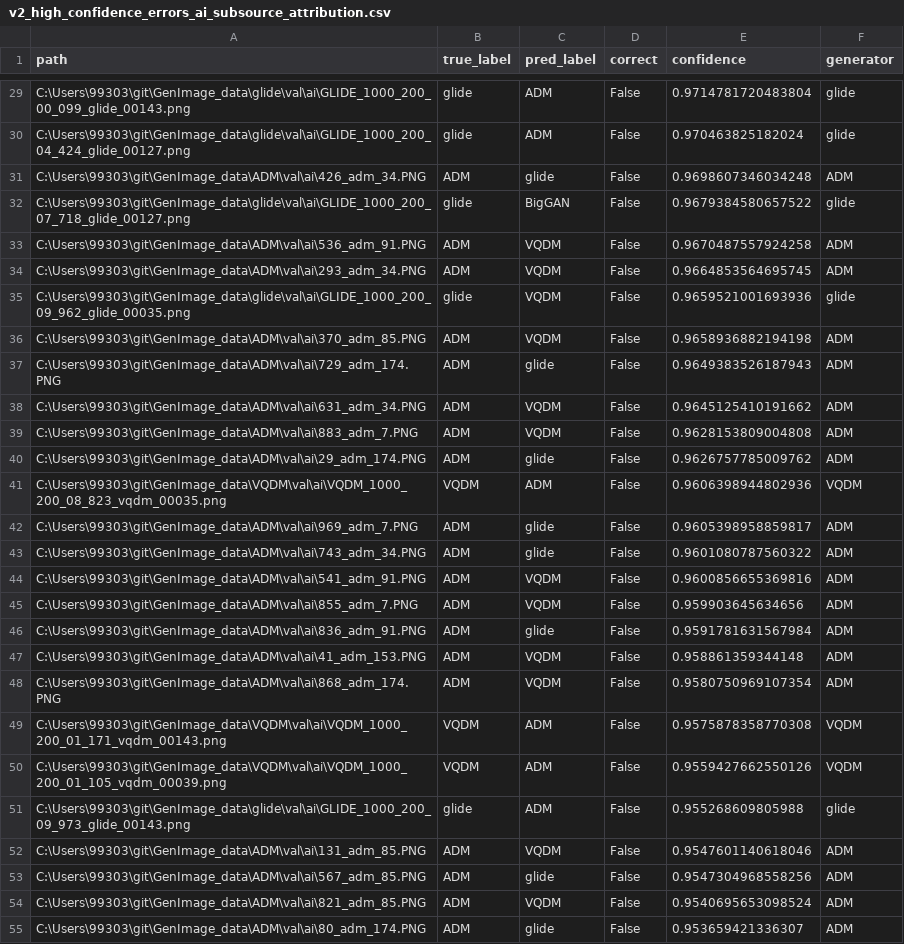
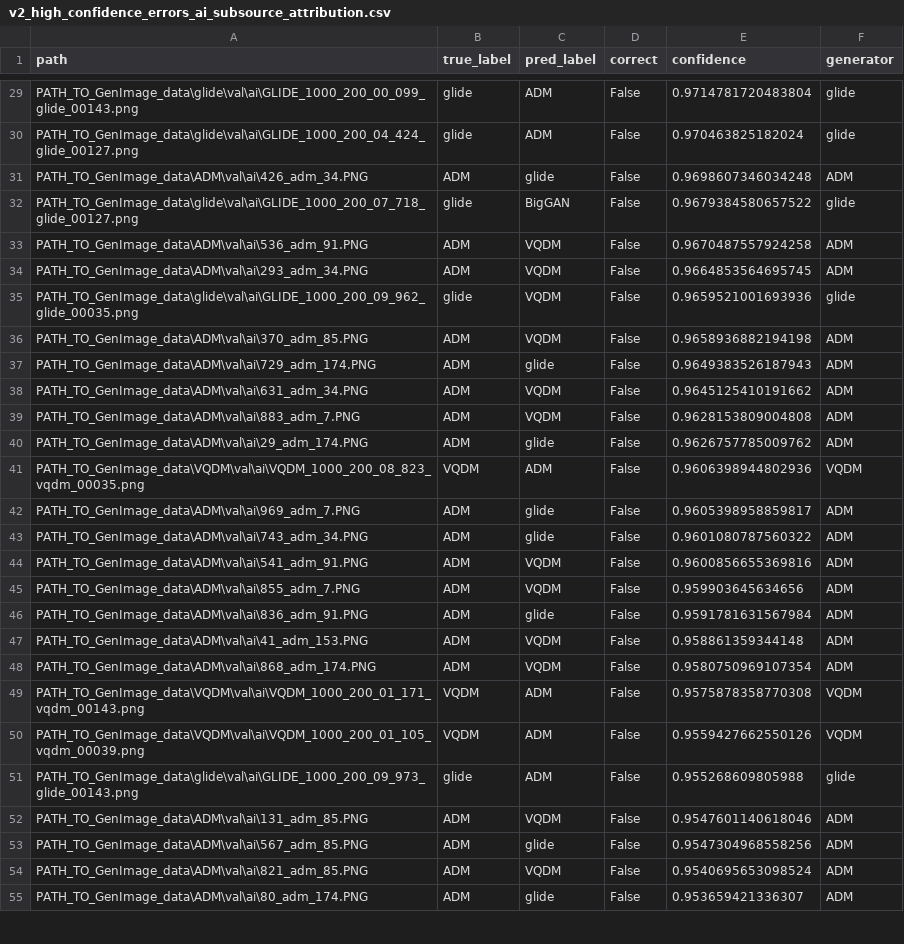
Before and after one commit to EricGuo2004/AIGC_Detector, a CSV file: report/tables/v2_high_confidence_errors_ai_subsource_attribution.csv, drawn as a sheet; only a part is shown, gaps mark what is left out; the diff covers the shown part only; the diff names each change by its address in the sheet, - before the commit and + after, or states it on an @@ line.

Commit message:
Make submission paths portable

```diff
--- a/report/tables/v2_high_confidence_errors_ai_subsource_attribution.csv
+++ b/report/tables/v2_high_confidence_errors_ai_subsource_attribution.csv
-A29 (path): C:\Users\99303\git\GenImage_data\glide\val\ai\GLIDE_1000_200_00_099_glide_00143.png
+A29 (path): PATH_TO_GenImage_data\glide\val\ai\GLIDE_1000_200_00_099_glide_00143.png
-A30 (path): C:\Users\99303\git\GenImage_data\glide\val\ai\GLIDE_1000_200_04_424_glide_00127.png
+A30 (path): PATH_TO_GenImage_data\glide\val\ai\GLIDE_1000_200_04_424_glide_00127.png
-A31 (path): C:\Users\99303\git\GenImage_data\ADM\val\ai\426_adm_34.PNG
+A31 (path): PATH_TO_GenImage_data\ADM\val\ai\426_adm_34.PNG
-A32 (path): C:\Users\99303\git\GenImage_data\glide\val\ai\GLIDE_1000_200_07_718_glide_00127.png
+A32 (path): PATH_TO_GenImage_data\glide\val\ai\GLIDE_1000_200_07_718_glide_00127.png
-A33 (path): C:\Users\99303\git\GenImage_data\ADM\val\ai\536_adm_91.PNG
+A33 (path): PATH_TO_GenImage_data\ADM\val\ai\536_adm_91.PNG
-A34 (path): C:\Users\99303\git\GenImage_data\ADM\val\ai\293_adm_34.PNG
+A34 (path): PATH_TO_GenImage_data\ADM\val\ai\293_adm_34.PNG
-A35 (path): C:\Users\99303\git\GenImage_data\glide\val\ai\GLIDE_1000_200_09_962_glide_00035.png
+A35 (path): PATH_TO_GenImage_data\glide\val\ai\GLIDE_1000_200_09_962_glide_00035.png
-A36 (path): C:\Users\99303\git\GenImage_data\ADM\val\ai\370_adm_85.PNG
+A36 (path): PATH_TO_GenImage_data\ADM\val\ai\370_adm_85.PNG
-A37 (path): C:\Users\99303\git\GenImage_data\ADM\val\ai\729_adm_174.PNG
+A37 (path): PATH_TO_GenImage_data\ADM\val\ai\729_adm_174.PNG
-A38 (path): C:\Users\99303\git\GenImage_data\ADM\val\ai\631_adm_34.PNG
+A38 (path): PATH_TO_GenImage_data\ADM\val\ai\631_adm_34.PNG
-A39 (path): C:\Users\99303\git\GenImage_data\ADM\val\ai\883_adm_7.PNG
+A39 (path): PATH_TO_GenImage_data\ADM\val\ai\883_adm_7.PNG
-A40 (path): C:\Users\99303\git\GenImage_data\ADM\val\ai\29_adm_174.PNG
+A40 (path): PATH_TO_GenImage_data\ADM\val\ai\29_adm_174.PNG
-A41 (path): C:\Users\99303\git\GenImage_data\VQDM\val\ai\VQDM_1000_200_08_823_vqdm_00035.png
+A41 (path): PATH_TO_GenImage_data\VQDM\val\ai\VQDM_1000_200_08_823_vqdm_00035.png
-A42 (path): C:\Users\99303\git\GenImage_data\ADM\val\ai\969_adm_7.PNG
+A42 (path): PATH_TO_GenImage_data\ADM\val\ai\969_adm_7.PNG
-A43 (path): C:\Users\99303\git\GenImage_data\ADM\val\ai\743_adm_34.PNG
+A43 (path): PATH_TO_GenImage_data\ADM\val\ai\743_adm_34.PNG
-A44 (path): C:\Users\99303\git\GenImage_data\ADM\val\ai\541_adm_91.PNG
+A44 (path): PATH_TO_GenImage_data\ADM\val\ai\541_adm_91.PNG
-A45 (path): C:\Users\99303\git\GenImage_data\ADM\val\ai\855_adm_7.PNG
+A45 (path): PATH_TO_GenImage_data\ADM\val\ai\855_adm_7.PNG
-A46 (path): C:\Users\99303\git\GenImage_data\ADM\val\ai\836_adm_91.PNG
+A46 (path): PATH_TO_GenImage_data\ADM\val\ai\836_adm_91.PNG
-A47 (path): C:\Users\99303\git\GenImage_data\ADM\val\ai\41_adm_153.PNG
+A47 (path): PATH_TO_GenImage_data\ADM\val\ai\41_adm_153.PNG
-A48 (path): C:\Users\99303\git\GenImage_data\ADM\val\ai\868_adm_174.PNG
+A48 (path): PATH_TO_GenImage_data\ADM\val\ai\868_adm_174.PNG
-A49 (path): C:\Users\99303\git\GenImage_data\VQDM\val\ai\VQDM_1000_200_01_171_vqdm_00143.png
+A49 (path): PATH_TO_GenImage_data\VQDM\val\ai\VQDM_1000_200_01_171_vqdm_00143.png
-A50 (path): C:\Users\99303\git\GenImage_data\VQDM\val\ai\VQDM_1000_200_01_105_vqdm_00039.png
+A50 (path): PATH_TO_GenImage_data\VQDM\val\ai\VQDM_1000_200_01_105_vqdm_00039.png
-A51 (path): C:\Users\99303\git\GenImage_data\glide\val\ai\GLIDE_1000_200_09_973_glide_00143.png
+A51 (path): PATH_TO_GenImage_data\glide\val\ai\GLIDE_1000_200_09_973_glide_00143.png
-A52 (path): C:\Users\99303\git\GenImage_data\ADM\val\ai\131_adm_85.PNG
+A52 (path): PATH_TO_GenImage_data\ADM\val\ai\131_adm_85.PNG
-A53 (path): C:\Users\99303\git\GenImage_data\ADM\val\ai\567_adm_85.PNG
+A53 (path): PATH_TO_GenImage_data\ADM\val\ai\567_adm_85.PNG
-A54 (path): C:\Users\99303\git\GenImage_data\ADM\val\ai\821_adm_85.PNG
+A54 (path): PATH_TO_GenImage_data\ADM\val\ai\821_adm_85.PNG
-A55 (path): C:\Users\99303\git\GenImage_data\ADM\val\ai\80_adm_174.PNG
+A55 (path): PATH_TO_GenImage_data\ADM\val\ai\80_adm_174.PNG
```
Also changed, not shown: 173 edited cells elsewhere in this file, report/tables/submission_validation.csv, report/tables/v2_high_confidence_errors_binary_ai_vs_nature.csv, 21 other files.
